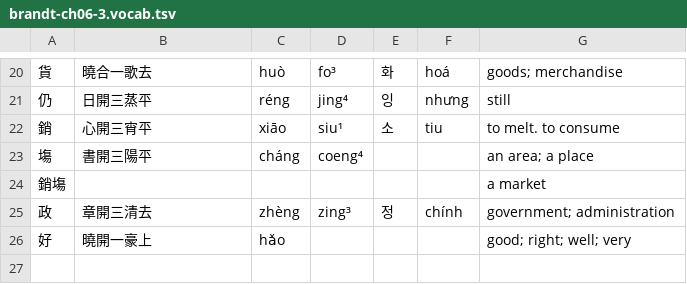
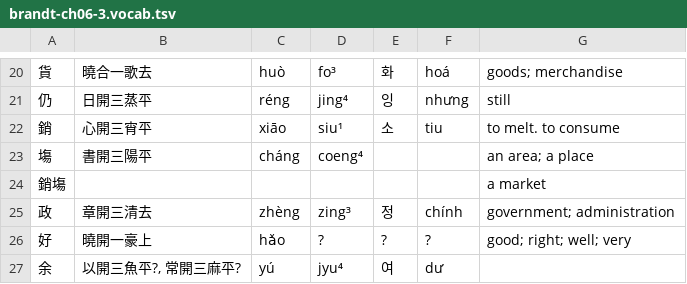
Before and after one commit to justinsilvestre/hanlib, a TSV file: texts/brandt-ch06-3.vocab.tsv, drawn as a sheet; only a part is shown, gaps mark what is left out; the diff names each change by its address in the sheet, - before the commit and + after, or states it on an @@ line.

```diff
--- a/texts/brandt-ch06-3.vocab.tsv
+++ b/texts/brandt-ch06-3.vocab.tsv
-D26: (empty)
+D26: ?
-E26: (empty)
+E26: ?
-F26: (empty)
+F26: ?
+row 27: 余 | 以開三魚平?, 常開三麻平? | yú | jyu⁴ | 여 | dư
```
Also changed, not shown: texts/brandt-ch08-3.vocab.tsv, texts/brandt-ch09-1.vocab.tsv, 17 other files.
